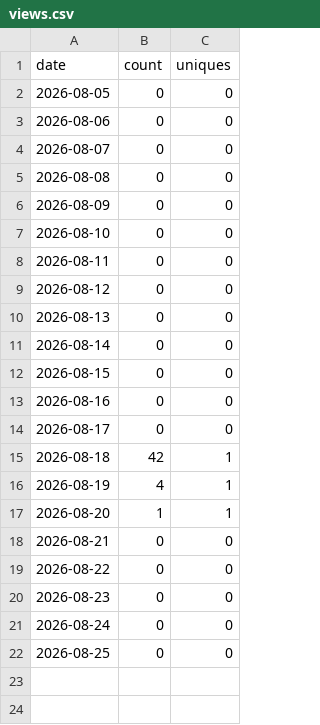
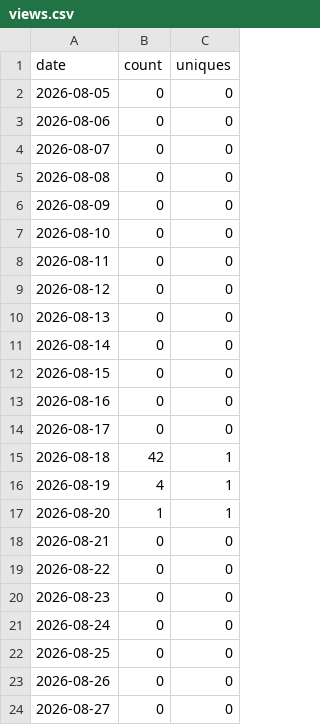
Before and after one commit to sanlanka/dbt-anywhere, a CSV file: stats/views.csv, drawn as a sheet; the diff names each change by its address in the sheet, - before the commit and + after, or states it on an @@ line.

```diff
--- a/stats/views.csv
+++ b/stats/views.csv
+row 23: 2026-08-26 | 0 | 0
+row 24: 2026-08-27 | 0 | 0
```
Also changed, not shown: stats/clones.csv, 2 other files.
